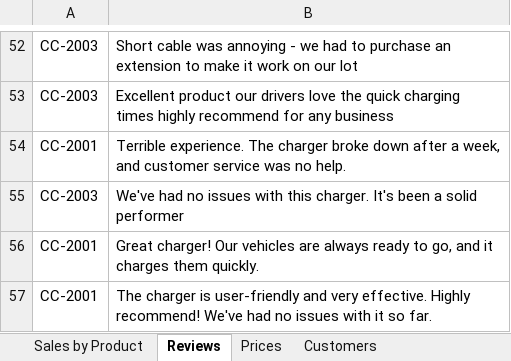
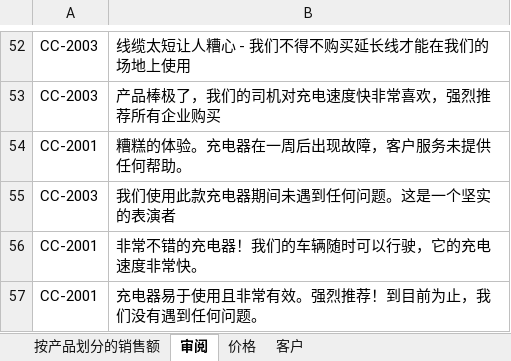
Before and after one commit to MicrosoftLearning/MS-4008-Microsoft-365-Copilot-Interactive-Experience-for-Executives.zh-cn, an Excel workbook: ResourceFiles/EV_Charger_Sales_Analysis_v1.xlsx, sheet 审阅, drawn as a sheet; only a part is shown, gaps mark what is left out; values as stored, in another font and other column widths than the file's, no borders; the diff covers the shown part only; the diff names each change by its address in the sheet, - before the commit and + after, or states it on an @@ line.

```diff
--- a/ResourceFiles/EV_Charger_Sales_Analysis_v1.xlsx (sheet 审阅)
+++ b/ResourceFiles/EV_Charger_Sales_Analysis_v1.xlsx (sheet 审阅)
-sheet tab: Sales by Product
+sheet tab: 按产品划分的销售额
-sheet tab: Reviews
+sheet tab: 审阅
-sheet tab: Prices
+sheet tab: 价格
-sheet tab: Customers
+sheet tab: 客户
-B52: Short cable was annoying - we had to purchase an extension to make it work on our lot
+B52: 线缆太短让人糟心 - 我们不得不购买延长线才能在我们的场地上使用
-B53: Excellent product our drivers love the quick charging times highly recommend for any business
+B53: 产品棒极了，我们的司机对充电速度快非常喜欢，强烈推荐所有企业购买
-B54: Terrible experience. The charger broke down after a week, and customer service was no help.
+B54: 糟糕的体验。充电器在一周后出现故障，客户服务未提供任何帮助。
-B55: We've had no issues with this charger. It's been a solid performer
+B55: 我们使用此款充电器期间未遇到任何问题。这是一个坚实的表演者
-B56: Great charger! Our vehicles are always ready to go, and it charges them quickly.
+B56: 非常不错的充电器！我们的车辆随时可以行驶，它的充电速度非常快。
-B57: The charger is user-friendly and very effective. Highly recommend! We've had no issues with it so far.
+B57: 充电器易于使用且非常有效。强烈推荐！到目前为止，我们没有遇到任何问题。
```
Also changed, not shown: 13 added rows, 13 removed rows and 38 edited cells elsewhere in this sheet, sheet 按产品划分的销售额, sheet 客户, formulas that keep their value, 9 other files.
